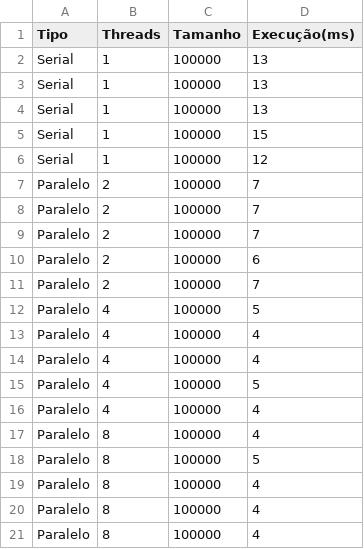
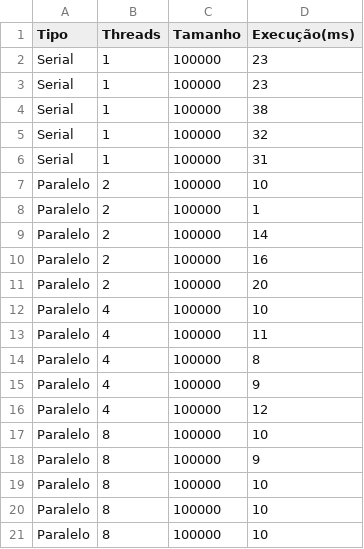
Before and after one commit to DaltonLinconl/Analise-de-Desempenho-de-Algoritmos-de-Busca, a CSV file: resultados/resultados_MergeSort_100000.csv, drawn as a sheet; the diff names each change by its address in the sheet, - before the commit and + after, or states it on an @@ line.

```diff
--- a/resultados/resultados_MergeSort_100000.csv
+++ b/resultados/resultados_MergeSort_100000.csv
-D2:D3 (Execução(ms)): 13
+D2:D3 (Execução(ms)): 23
-D4 (Execução(ms)): 13
+D4 (Execução(ms)): 38
-D5 (Execução(ms)): 15
+D5 (Execução(ms)): 32
-D6 (Execução(ms)): 12
+D6 (Execução(ms)): 31
-D7 (Execução(ms)): 7
+D7 (Execução(ms)): 10
-D8 (Execução(ms)): 7
+D8 (Execução(ms)): 1
-D9 (Execução(ms)): 7
+D9 (Execução(ms)): 14
-D10 (Execução(ms)): 6
+D10 (Execução(ms)): 16
-D11 (Execução(ms)): 7
+D11 (Execução(ms)): 20
-D12 (Execução(ms)): 5
+D12 (Execução(ms)): 10
-D13 (Execução(ms)): 4
+D13 (Execução(ms)): 11
-D14 (Execução(ms)): 4
+D14 (Execução(ms)): 8
-D15 (Execução(ms)): 5
+D15 (Execução(ms)): 9
-D16 (Execução(ms)): 4
+D16 (Execução(ms)): 12
-D17 (Execução(ms)): 4
+D17 (Execução(ms)): 10
-D18 (Execução(ms)): 5
+D18 (Execução(ms)): 9
-D19:D21 (Execução(ms)): 4
+D19:D21 (Execução(ms)): 10
```
Also changed, not shown: resultados/resultados_BubbleSort_1000.csv, resultados/resultados_BubbleSort_10000.csv, 15 other files.
